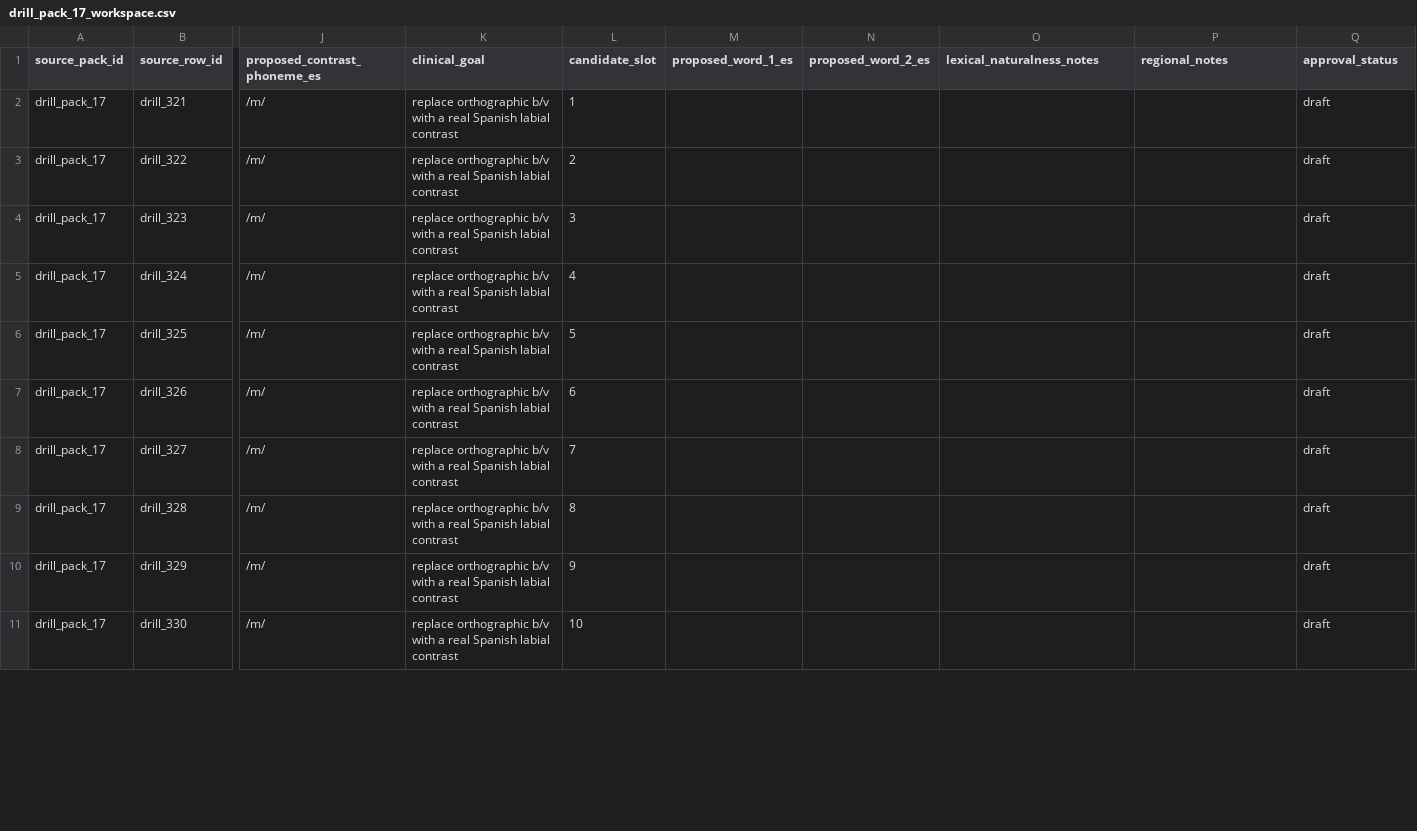
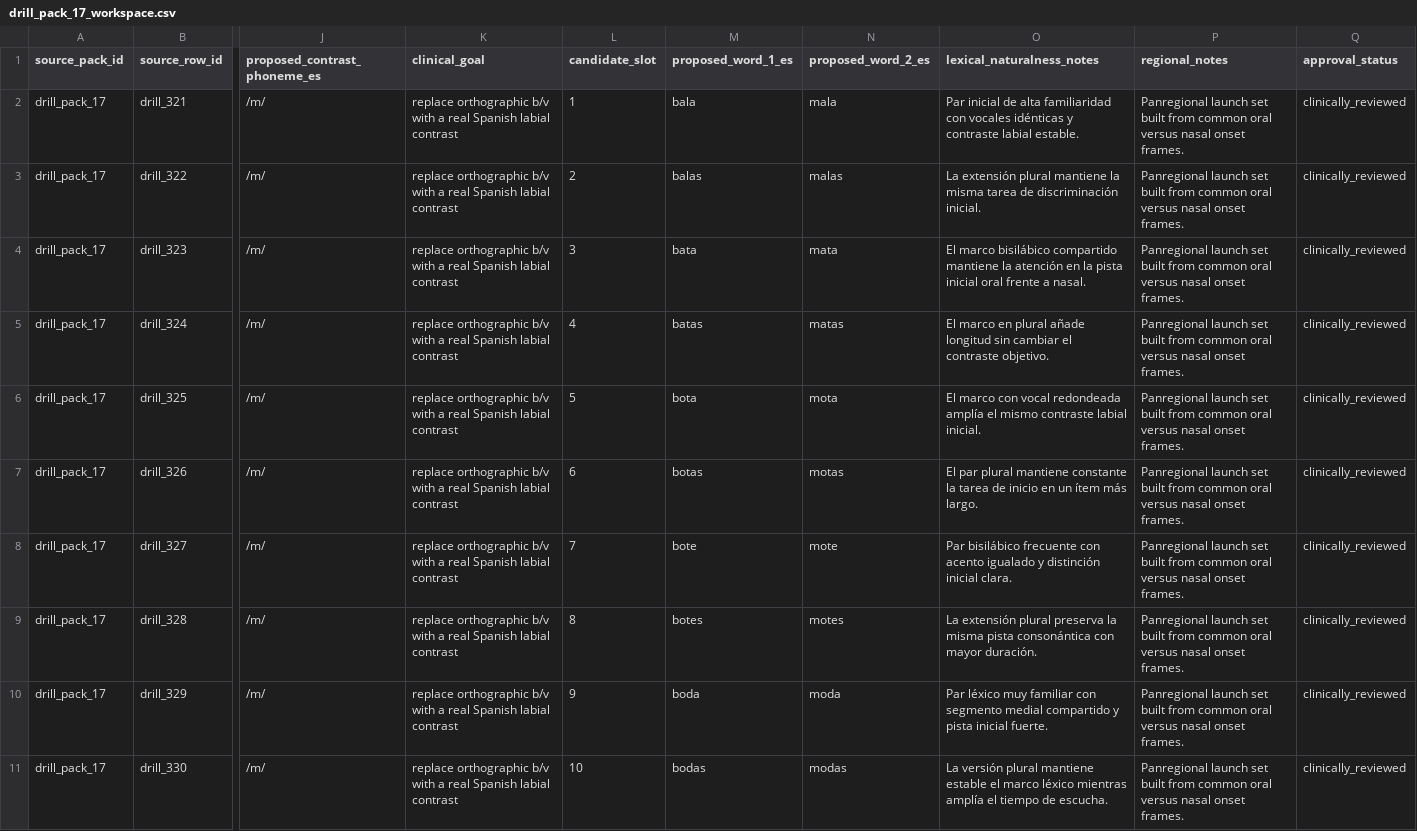
Before and after one commit to deafjamz/my-hearing-app, a CSV file: content/spanish_templates_1x/drill_redesign_workspaces/drill_pack_17_workspace.csv, drawn as a sheet; only a part is shown, gaps mark what is left out; the diff covers the shown part only; the diff names each change by its address in the sheet, - before the commit and + after, or states it on an @@ line.

Commit message:
Redesign Spanish /b/ vs /m/ drill pack

```diff
--- a/content/spanish_templates_1x/drill_redesign_workspaces/drill_pack_17_workspace.csv
+++ b/content/spanish_templates_1x/drill_redesign_workspaces/drill_pack_17_workspace.csv
-M2 (proposed_word_1_es): (empty)
+M2 (proposed_word_1_es): bala
-N2 (proposed_word_2_es): (empty)
+N2 (proposed_word_2_es): mala
-O2 (lexical_naturalness_notes): (empty)
+O2 (lexical_naturalness_notes): Par inicial de alta familiaridad con vocales idénticas y contraste labial estable.
-P2:P11 (regional_notes): (empty)
+P2:P11 (regional_notes): Panregional launch set built from common oral versus nasal onset frames.
-Q2:Q11 (approval_status): draft
+Q2:Q11 (approval_status): clinically_reviewed
-M3 (proposed_word_1_es): (empty)
+M3 (proposed_word_1_es): balas
-N3 (proposed_word_2_es): (empty)
+N3 (proposed_word_2_es): malas
-O3 (lexical_naturalness_notes): (empty)
+O3 (lexical_naturalness_notes): La extensión plural mantiene la misma tarea de discriminación inicial.
-M4 (proposed_word_1_es): (empty)
+M4 (proposed_word_1_es): bata
-N4 (proposed_word_2_es): (empty)
+N4 (proposed_word_2_es): mata
-O4 (lexical_naturalness_notes): (empty)
+O4 (lexical_naturalness_notes): El marco bisilábico compartido mantiene la atención en la pista inicial oral frente a nasal.
-M5 (proposed_word_1_es): (empty)
+M5 (proposed_word_1_es): batas
-N5 (proposed_word_2_es): (empty)
+N5 (proposed_word_2_es): matas
-O5 (lexical_naturalness_notes): (empty)
+O5 (lexical_naturalness_notes): El marco en plural añade longitud sin cambiar el contraste objetivo.
-M6 (proposed_word_1_es): (empty)
+M6 (proposed_word_1_es): bota
-N6 (proposed_word_2_es): (empty)
+N6 (proposed_word_2_es): mota
-O6 (lexical_naturalness_notes): (empty)
+O6 (lexical_naturalness_notes): El marco con vocal redondeada amplía el mismo contraste labial inicial.
-M7 (proposed_word_1_es): (empty)
+M7 (proposed_word_1_es): botas
-N7 (proposed_word_2_es): (empty)
+N7 (proposed_word_2_es): motas
-O7 (lexical_naturalness_notes): (empty)
+O7 (lexical_naturalness_notes): El par plural mantiene constante la tarea de inicio en un ítem más largo.
-M8 (proposed_word_1_es): (empty)
+M8 (proposed_word_1_es): bote
-N8 (proposed_word_2_es): (empty)
+N8 (proposed_word_2_es): mote
-O8 (lexical_naturalness_notes): (empty)
+O8 (lexical_naturalness_notes): Par bisilábico frecuente con acento igualado y distinción inicial clara.
-M9 (proposed_word_1_es): (empty)
+M9 (proposed_word_1_es): botes
-N9 (proposed_word_2_es): (empty)
+N9 (proposed_word_2_es): motes
-O9 (lexical_naturalness_notes): (empty)
+O9 (lexical_naturalness_notes): La extensión plural preserva la misma pista consonántica con mayor duración.
-M10 (proposed_word_1_es): (empty)
+M10 (proposed_word_1_es): boda
-N10 (proposed_word_2_es): (empty)
+N10 (proposed_word_2_es): moda
-O10 (lexical_naturalness_notes): (empty)
+O10 (lexical_naturalness_notes): Par léxico muy familiar con segmento medial compartido y pista inicial fuerte.
-M11 (proposed_word_1_es): (empty)
+M11 (proposed_word_1_es): bodas
-N11 (proposed_word_2_es): (empty)
+N11 (proposed_word_2_es): modas
-O11 (lexical_naturalness_notes): (empty)
+O11 (lexical_naturalness_notes): La versión plural mantiene estable el marco léxico mientras amplía el tiempo de escucha.
```
Also changed, not shown: 50 edited cells elsewhere in this file, content/spanish_templates_1x/phoneme_drill_pack_audit.csv, content/spanish_templates_1x/phoneme_drill_redesign_backlog.csv, 2 other files.
